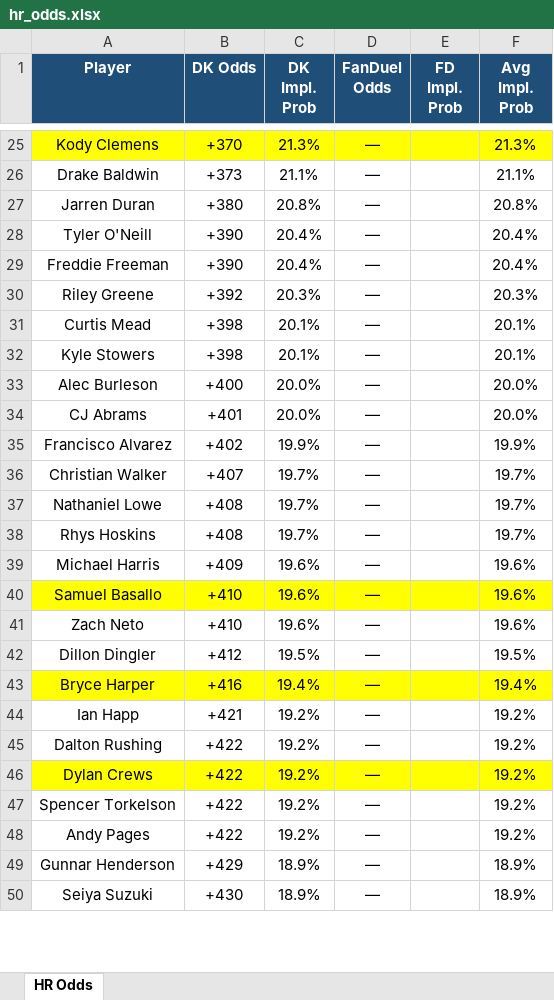
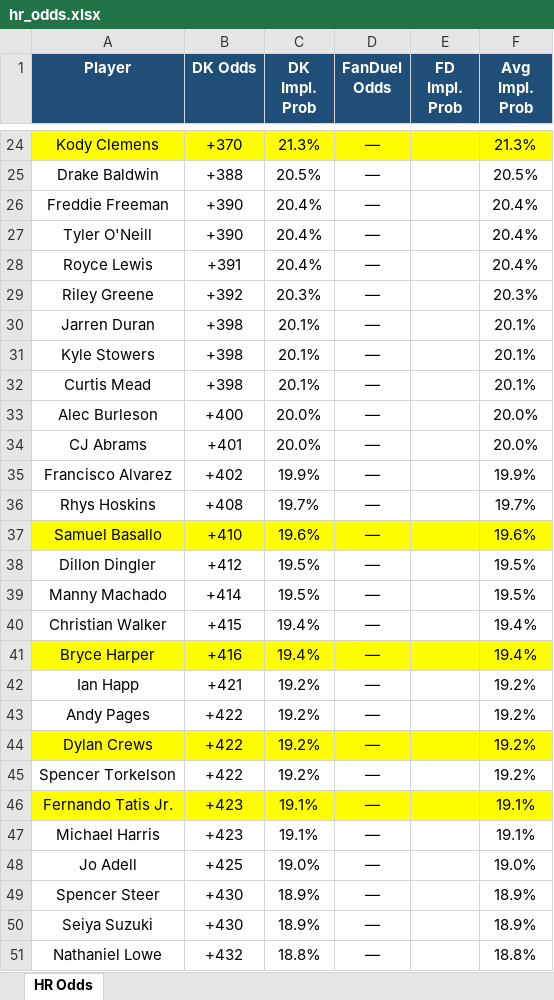
Before and after one commit to kornbergercharles-prog/HR-Odds-Scraper, an Excel workbook: hr_odds.xlsx, sheet HR Odds, drawn as a sheet; only a part is shown, gaps mark what is left out; values as stored, in another font and other column widths than the file's, no borders; removed rows and columns are numbered as before the commit, all else as after; the diff covers the shown part only; the diff names each change by its address in the sheet, - before the commit and + after, or states it on an @@ line.

```diff
--- a/hr_odds.xlsx (sheet HR Odds)
+++ b/hr_odds.xlsx (sheet HR Odds)
-B25 (DK Odds): +373
+B25 (DK Odds): +388
-C25 (DK Impl. Prob): 21.1%
+C25 (DK Impl. Prob): 20.5%
-F25 (Avg Impl. Prob): 21.1%
+F25 (Avg Impl. Prob): 20.5%
-row 27: Jarren Duran | +380 | 20.8% | — |  | 20.8%
+row 26: Freddie Freeman | +390 | 20.4% | — |  | 20.4%
-A28 (Player): Freddie Freeman
+A28 (Player): Royce Lewis
-B28 (DK Odds): +390
+B28 (DK Odds): +391
+row 30: Jarren Duran | +398 | 20.1% | — |  | 20.1%
@@ row 32 moved to row 31: Kyle Stowers @@
-row 36: Christian Walker | +407 | 19.7% | — |  | 19.7%
-row 37: Nathaniel Lowe | +408 | 19.7% | — |  | 19.7%
-row 39: Michael Harris | +409 | 19.6% | — |  | 19.6%
-row 41: Zach Neto | +410 | 19.6% | — |  | 19.6%
+row 39: Manny Machado | +414 | 19.5% | — |  | 19.5%
+row 40: Christian Walker | +415 | 19.4% | — |  | 19.4%
-A43 (Player): Dalton Rushing
+A43 (Player): Andy Pages
-row 48: Andy Pages | +422 | 19.2% | — |  | 19.2%
+row 46: Fernando Tatis Jr. | +423 | 19.1% | — |  | 19.1%
+row 47: Michael Harris | +423 | 19.1% | — |  | 19.1%
+row 48: Jo Adell | +425 | 19.0% | — |  | 19.0%
-A49 (Player): Gunnar Henderson
+A49 (Player): Spencer Steer
-B49 (DK Odds): +429
+B49 (DK Odds): +430
+row 51: Nathaniel Lowe | +432 | 18.8% | — |  | 18.8%
```
Also changed, not shown: 45 added rows, 47 removed rows, 24 moved rows and 54 edited cells elsewhere in this sheet, 1 other file.
